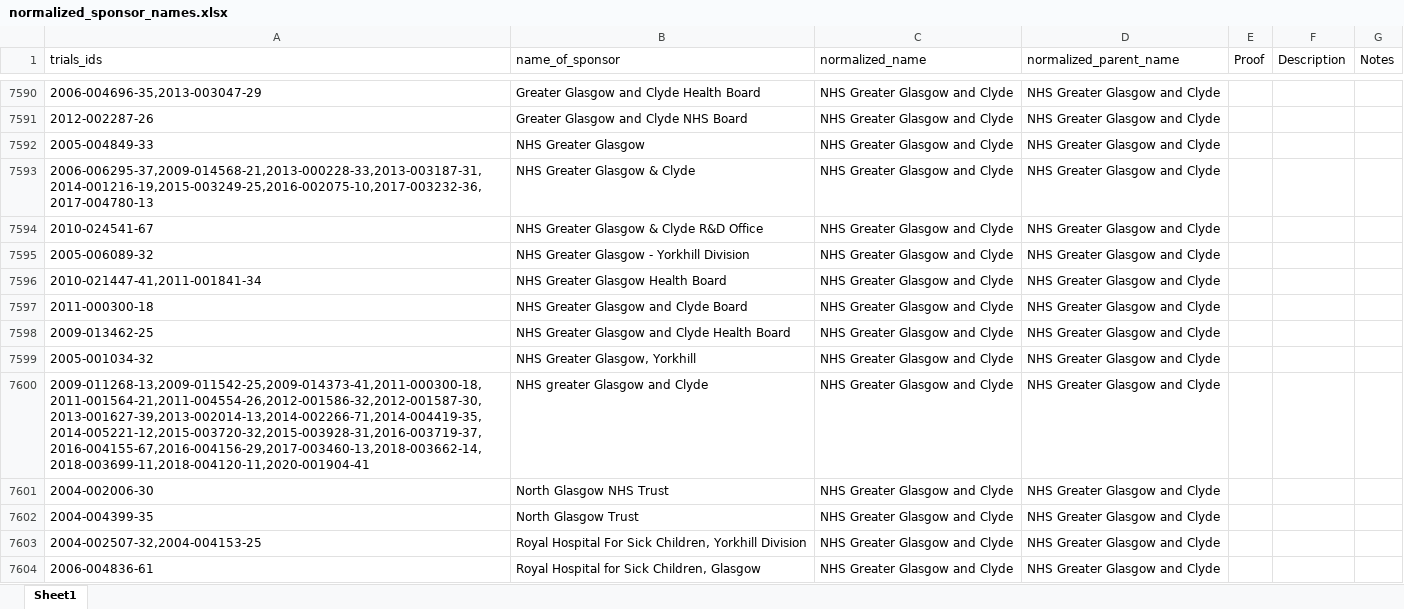
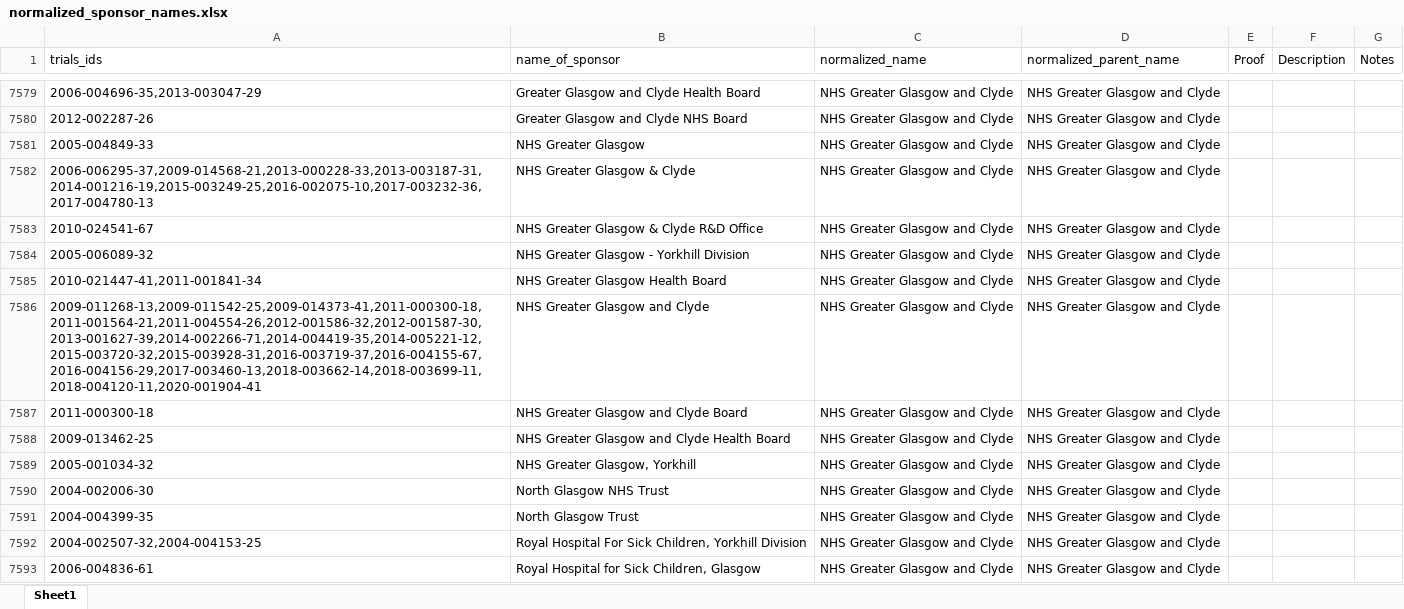
Before and after one commit to ebmdatalab/euctr-tracker-data, an Excel workbook: normalized_sponsor_names.xlsx, sheet Sheet1, drawn as a sheet; only a part is shown, gaps mark what is left out; values as stored, in another font and other column widths than the file's, no borders; removed rows and columns are numbered as before the commit, all else as after; the diff covers the shown part only; the diff names each change by its address in the sheet, - before the commit and + after, or states it on an @@ line.

```diff
--- a/normalized_sponsor_names.xlsx (sheet Sheet1)
+++ b/normalized_sponsor_names.xlsx (sheet Sheet1)
+row 7586: 2009-011268-13,2009-011542-25,2009-014373-41,2011-000300-18,2011-001564-21,2011-004554-26,2012-001586-32,2012-001587-30,2013-001627-39,2014-002266-71,2014-004419-35,2014-005221-12,2015-003720-32,2015-003928-31,2016-003719-37,2016-004155-67,2016-004156-29,2017-003460-13,2018-003662-14,2018-003699-11,2018-004120-11,2020-001904-41 | NHS Greater Glasgow and Clyde | NHS Greater Glasgow and Clyde | NHS Greater Glasgow and Clyde
-row 7600: 2009-011268-13,2009-011542-25,2009-014373-41,2011-000300-18,2011-001564-21,2011-004554-26,2012-001586-32,2012-001587-30,2013-001627-39,2013-002014-13,2014-002266-71,2014-004419-35,2014-005221-12,2015-003720-32,2015-003928-31,2016-003719-37,2016-004155-67,2016-004156-29,2017-003460-13,2018-003662-14,2018-003699-11,2018-004120-11,2020-001904-41 | NHS greater Glasgow and Clyde | NHS Greater Glasgow and Clyde | NHS Greater Glasgow and Clyde
```
Also changed, not shown: other rows of this sheet.
